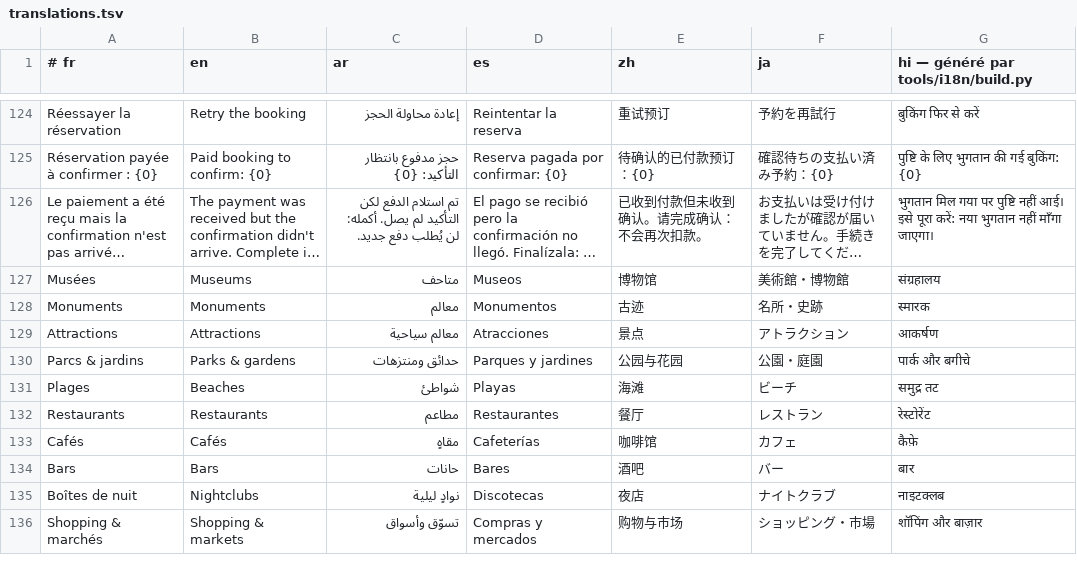
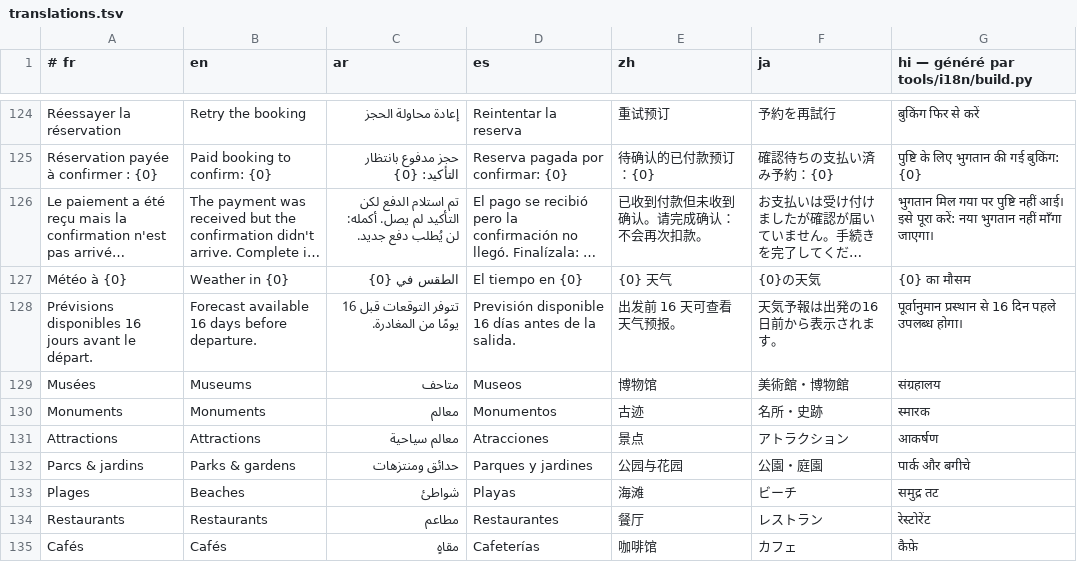
Before and after one commit to RiadBen95/riad, a TSV file: voyage/src/main/res/raw/translations.tsv, drawn as a sheet; only a part is shown, gaps mark what is left out; the shorter side is filled out with more unchanged rows; long unchanged cells end in …; the diff names each change by its address in the sheet, - before the commit and + after, or states it on an @@ line.

```diff
--- a/voyage/src/main/res/raw/translations.tsv
+++ b/voyage/src/main/res/raw/translations.tsv
+row 127: Météo à {0} | Weather in {0} | الطقس في {0} | El tiempo en {0} | {0} 天气 | {0}の天気 | {0} का मौसम
+row 128: Prévisions disponibles 16 jours avant le départ. | Forecast available 16 days before departure. | تتوفر التوقعات قبل 16 يومًا من المغادرة. | Previsión disponible 16 días antes de la salida. | 出发前 16 天可查看天气预报。 | 天気予報は出発の16日前から表示されます。 | पूर्वानुमान प्रस्थान से 16 दिन पहले उपलब्ध होगा।
```
Also changed, not shown: 7 other files.
